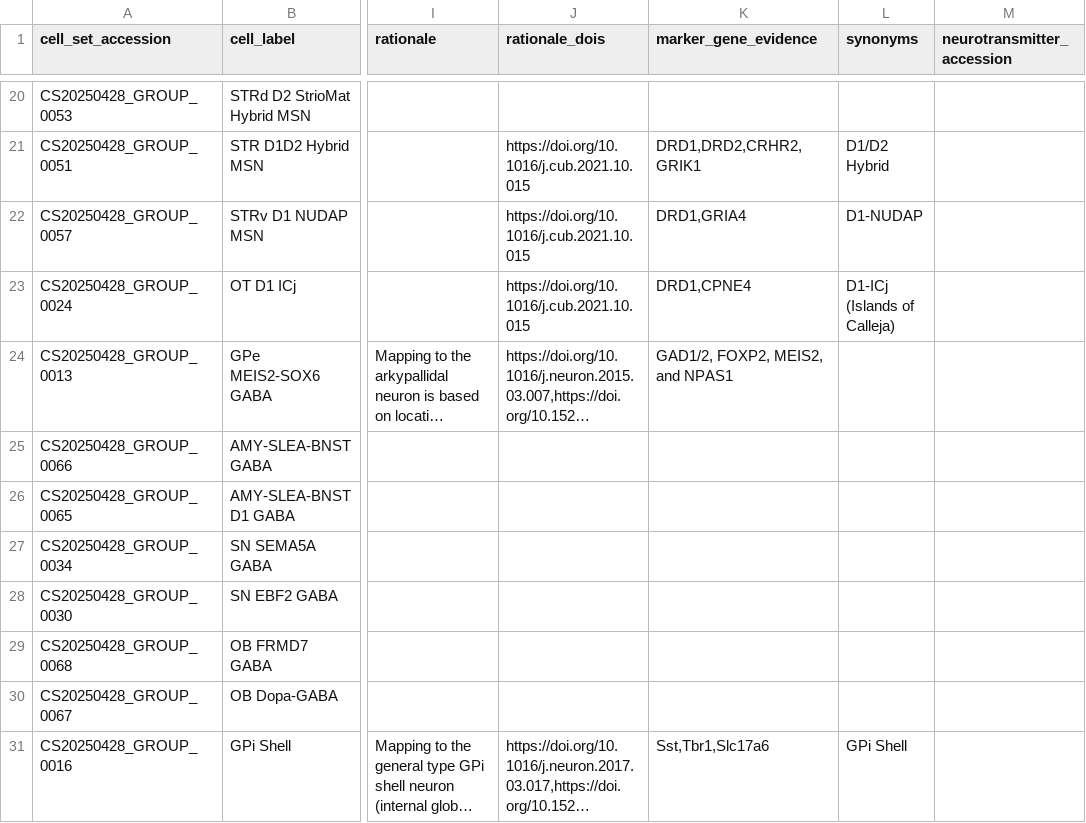
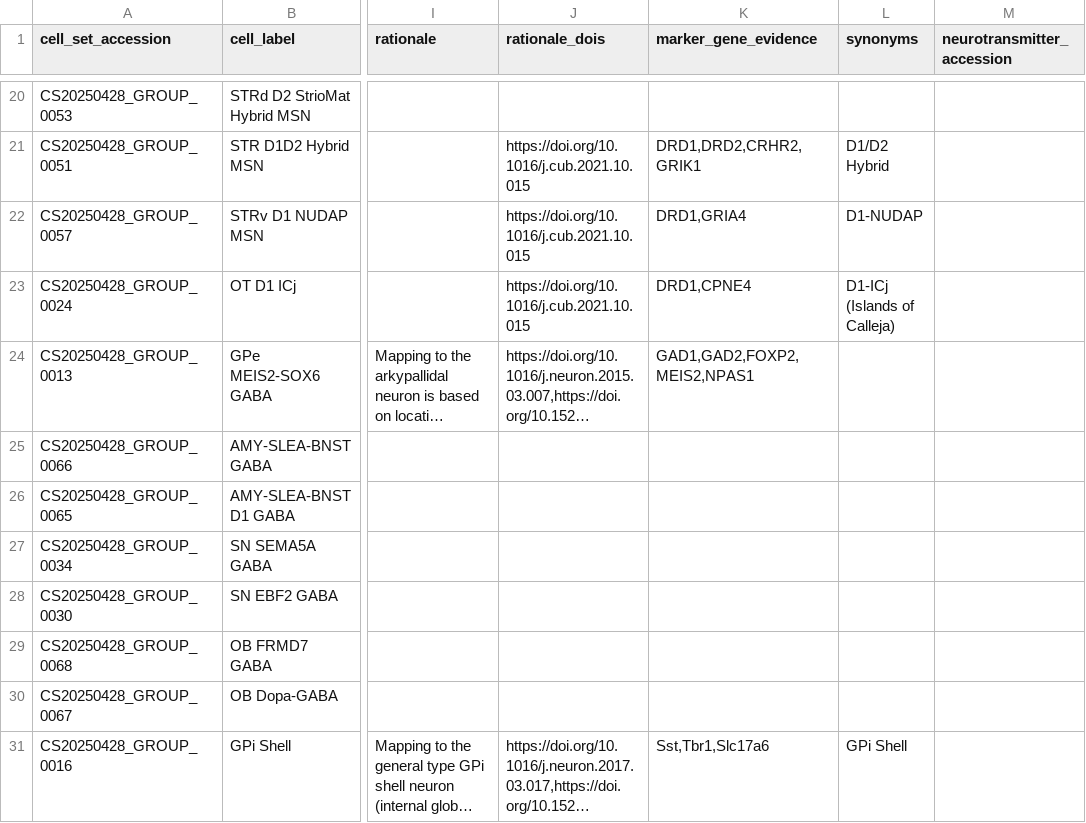
Before and after one commit to brain-bican/basal_ganglia_consensus_taxonomy, a TSV file: curation_tables/annotation.tsv, drawn as a sheet; only a part is shown, gaps mark what is left out; long unchanged cells end in …; the diff names each change by its address in the sheet, - before the commit and + after, or states it on an @@ line.

```diff
--- a/curation_tables/annotation.tsv
+++ b/curation_tables/annotation.tsv
-K24 (marker_gene_evidence): GAD1/2, FOXP2, MEIS2, and NPAS1
+K24 (marker_gene_evidence): GAD1,GAD2,FOXP2,MEIS2,NPAS1
```
Also changed, not shown: 2 other files.
